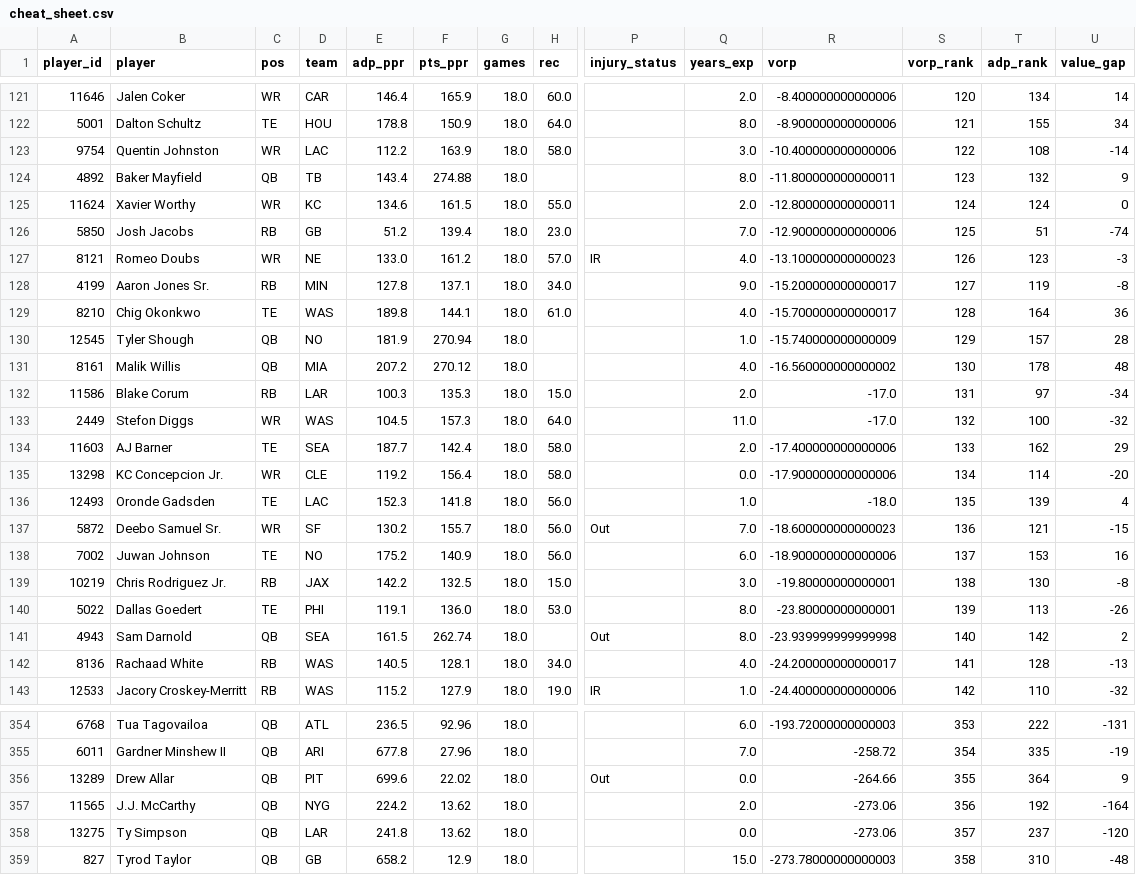
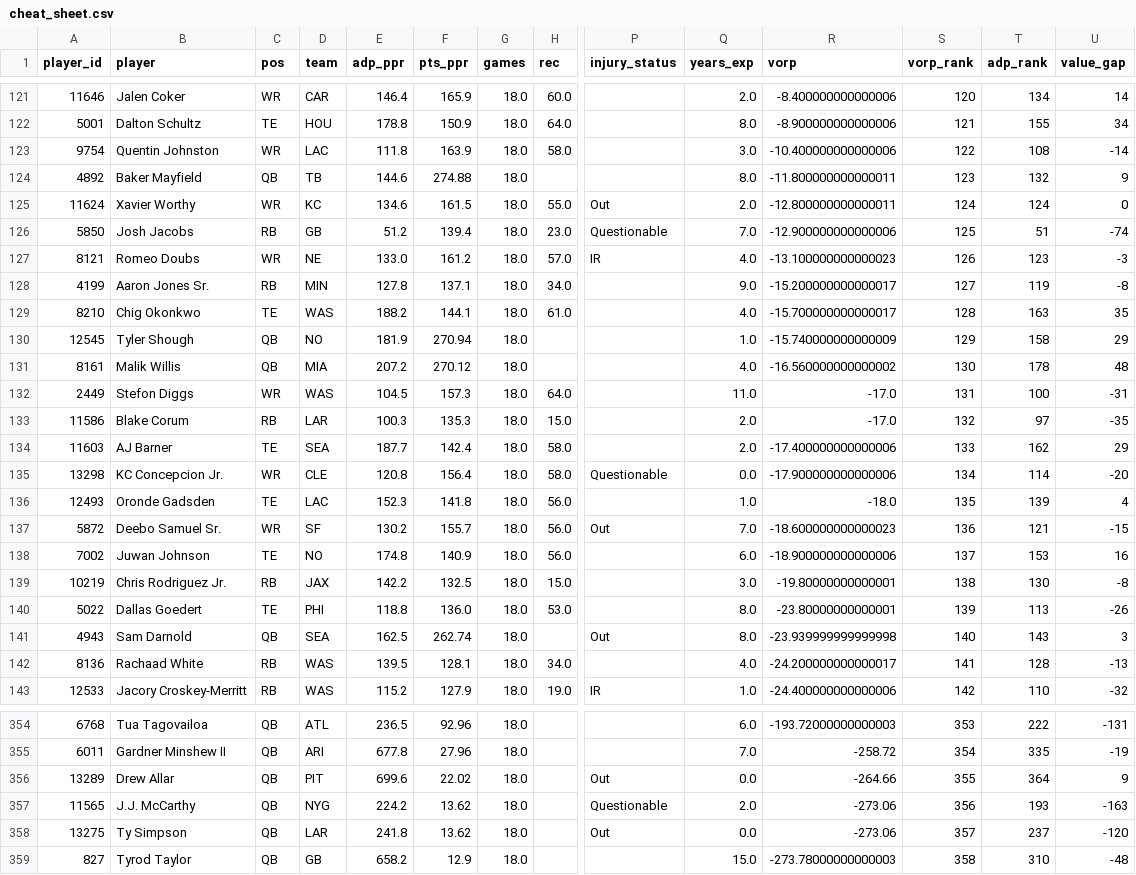
Before and after one commit to jujubosh/2026-draft, a CSV file: cheat_sheet.csv, drawn as a sheet; only a part is shown, gaps mark what is left out; removed rows and columns are numbered as before the commit, all else as after; rows hold the shown columns only; the diff covers the shown part only; the diff names each change by its address in the sheet, - before the commit and + after, or states it on an @@ line.

```diff
--- a/cheat_sheet.csv
+++ b/cheat_sheet.csv
-E123 (adp_ppr): 112.2
+E123 (adp_ppr): 111.8
-E124 (adp_ppr): 143.4
+E124 (adp_ppr): 144.6
-P125 (injury_status): (empty)
+P125 (injury_status): Out
-P126 (injury_status): (empty)
+P126 (injury_status): Questionable
-E129 (adp_ppr): 189.8
+E129 (adp_ppr): 188.2
-T129 (adp_rank): 164
+T129 (adp_rank): 163
-U129 (value_gap): 36
+U129 (value_gap): 35
-T130 (adp_rank): 157
+T130 (adp_rank): 158
-U130 (value_gap): 28
+U130 (value_gap): 29
-row 132: 11586 | Blake Corum | RB | LAR | 100.3 | 135.3 | 18.0 | 15.0 |  | 2.0 | -17.0 | 131 | 97 | -34
-S132 (vorp_rank): 132
+S132 (vorp_rank): 131
-U132 (value_gap): -32
+U132 (value_gap): -31
+row 133: 11586 | Blake Corum | RB | LAR | 100.3 | 135.3 | 18.0 | 15.0 |  | 2.0 | -17.0 | 132 | 97 | -35
-E135 (adp_ppr): 119.2
+E135 (adp_ppr): 120.8
-P135 (injury_status): (empty)
+P135 (injury_status): Questionable
-E138 (adp_ppr): 175.2
+E138 (adp_ppr): 174.8
-E140 (adp_ppr): 119.1
+E140 (adp_ppr): 118.8
-E141 (adp_ppr): 161.5
+E141 (adp_ppr): 162.5
-T141 (adp_rank): 142
+T141 (adp_rank): 143
-U141 (value_gap): 2
+U141 (value_gap): 3
-E142 (adp_ppr): 140.5
+E142 (adp_ppr): 139.5
-P357 (injury_status): (empty)
+P357 (injury_status): Questionable
-T357 (adp_rank): 192
+T357 (adp_rank): 193
-U357 (value_gap): -164
+U357 (value_gap): -163
-P358 (injury_status): (empty)
+P358 (injury_status): Out
```
Also changed, not shown: 111 edited cells elsewhere in this file, players.csv, 9 other files.
